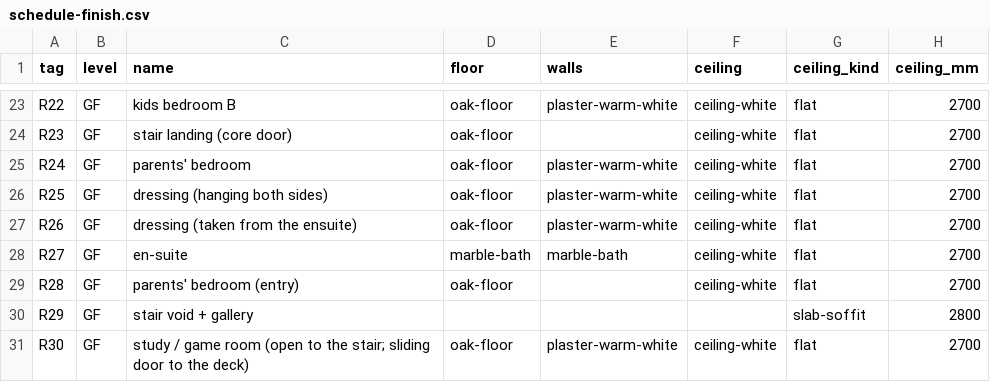
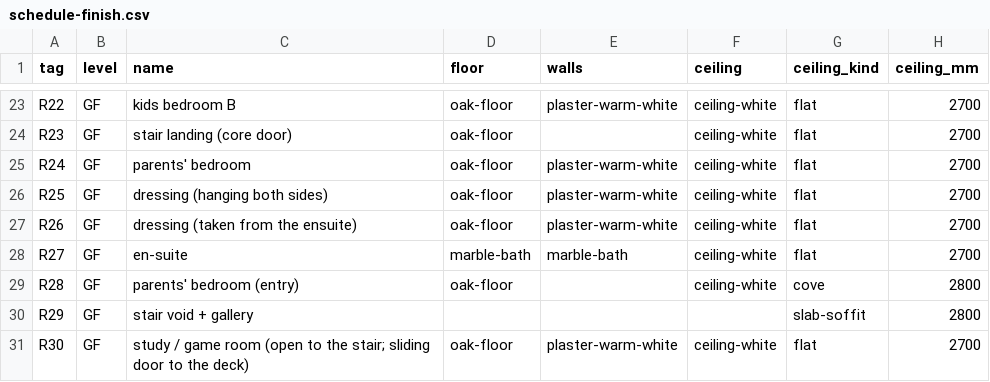
Before and after one commit to MKamel1/villa-designer, a CSV file: src/archpipe/documents/samples/schedule-finish.csv, drawn as a sheet; only a part is shown, gaps mark what is left out.

```diff
--- a/src/archpipe/documents/samples/schedule-finish.csv
+++ b/src/archpipe/documents/samples/schedule-finish.csv
@@ -28,3 +28,3 @@ R26,GF,dressing (taken from the ensuite),oak-floor,plaster-warm-white,ceiling-wh
 R27,GF,en-suite,marble-bath,marble-bath,ceiling-white,flat,2700
-R28,GF,parents' bedroom (entry),oak-floor,,ceiling-white,flat,2700
+R28,GF,parents' bedroom (entry),oak-floor,,ceiling-white,cove,2800
 R29,GF,stair void + gallery,,,,slab-soffit,2800
```
Also changed, not shown: src/archpipe/documents/samples/schedule-luminaire.csv, src/archpipe/documents/samples/schedule-room.csv, 37 other files.
